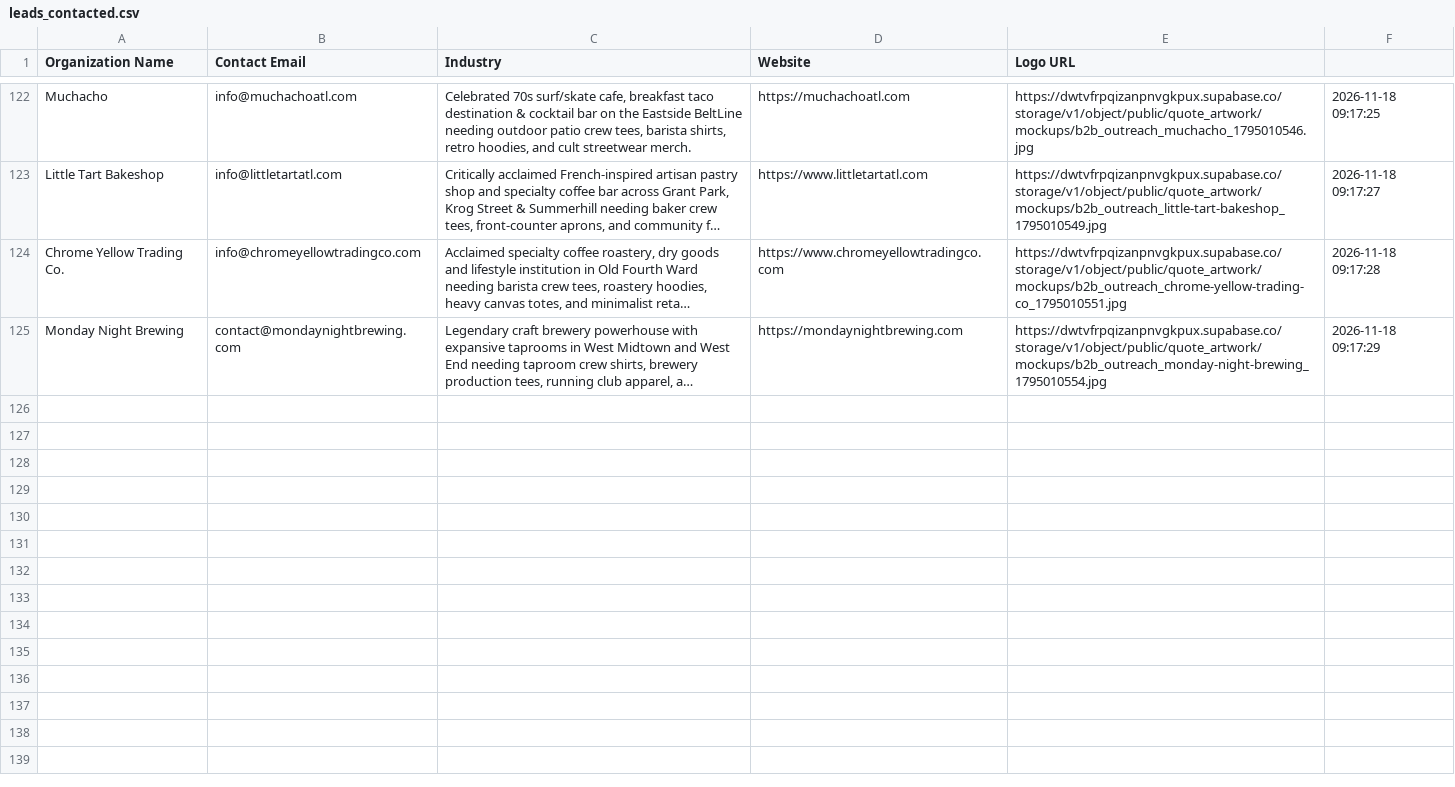
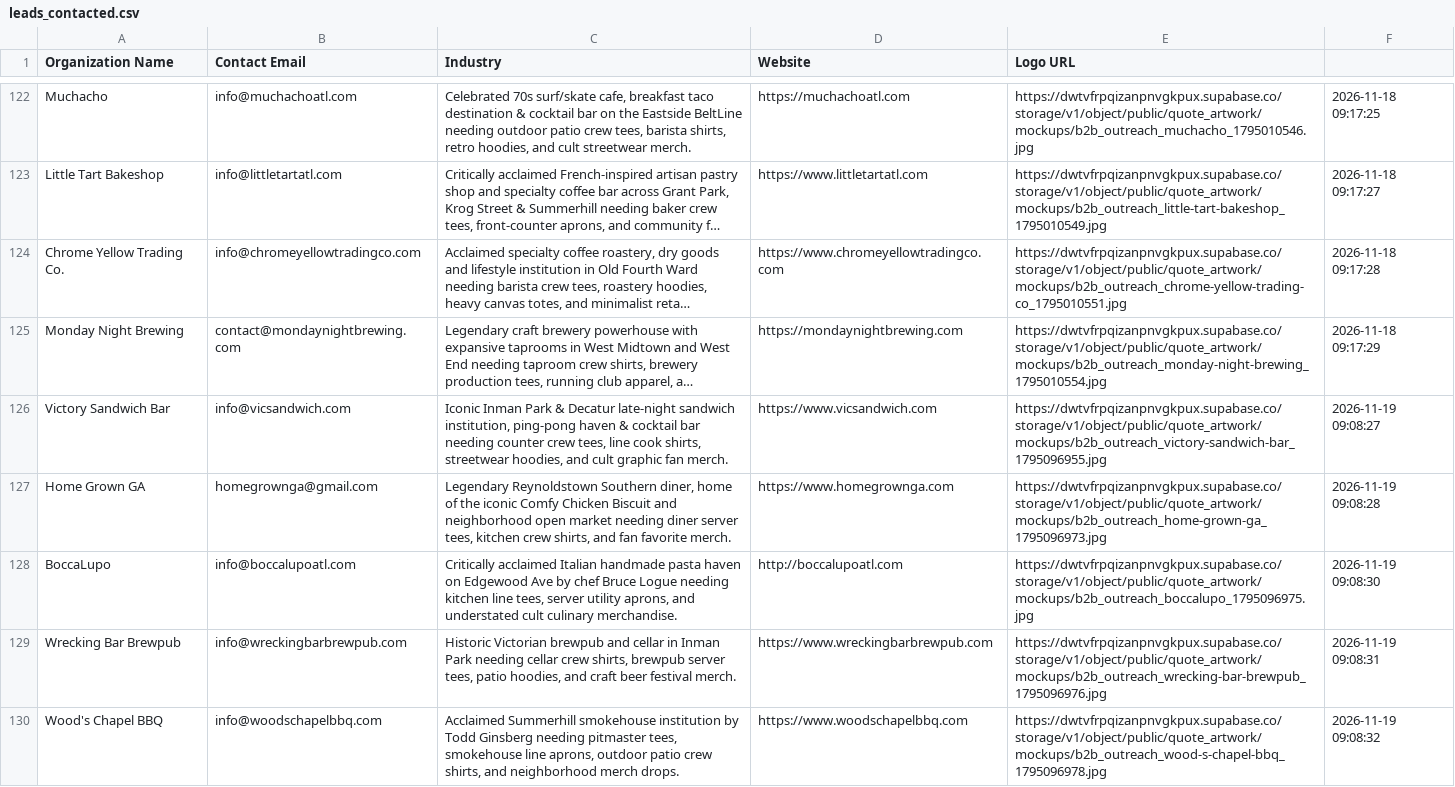
Before and after one commit to shopfastapparel/shopfastapparel, a CSV file: scripts/leads_contacted.csv, drawn as a sheet; only a part is shown, gaps mark what is left out; long unchanged cells end in …; the diff names each change by its address in the sheet, - before the commit and + after, or states it on an @@ line.

Commit message:
Dispatch Mandy Nov 19 2026 approved B2B outreach to all 5 prospects

```diff
--- a/scripts/leads_contacted.csv
+++ b/scripts/leads_contacted.csv
+row 126: Victory Sandwich Bar | info@vicsandwich.com | Iconic Inman Park & Decatur late-night sandwich institution, ping-pong haven & cocktail bar needing counter crew tees, line cook shirts, streetwear hoodies, and cult graphic fan merch. | https://www.vicsandwich.com | https://dwtvfrpqizanpnvgkpux.supabase.co/storage/v1/object/public/quote_artwork/mockups/b2b_outreach_victory-sandwich-bar_1795096955.jpg | 2026-11-19 09:08:27
+row 127: Home Grown GA | homegrownga@gmail.com | Legendary Reynoldstown Southern diner, home of the iconic Comfy Chicken Biscuit and neighborhood open market needing diner server tees, kitchen crew shirts, and fan favorite merch. | https://www.homegrownga.com | https://dwtvfrpqizanpnvgkpux.supabase.co/storage/v1/object/public/quote_artwork/mockups/b2b_outreach_home-grown-ga_1795096973.jpg | 2026-11-19 09:08:28
+row 128: BoccaLupo | info@boccalupoatl.com | Critically acclaimed Italian handmade pasta haven on Edgewood Ave by chef Bruce Logue needing kitchen line tees, server utility aprons, and understated cult culinary merchandise. | http://boccalupoatl.com | https://dwtvfrpqizanpnvgkpux.supabase.co/storage/v1/object/public/quote_artwork/mockups/b2b_outreach_boccalupo_1795096975.jpg | 2026-11-19 09:08:30
+row 129: Wrecking Bar Brewpub | info@wreckingbarbrewpub.com | Historic Victorian brewpub and cellar in Inman Park needing cellar crew shirts, brewpub server tees, patio hoodies, and craft beer festival merch. | https://www.wreckingbarbrewpub.com | https://dwtvfrpqizanpnvgkpux.supabase.co/storage/v1/object/public/quote_artwork/mockups/b2b_outreach_wrecking-bar-brewpub_1795096976.jpg | 2026-11-19 09:08:31
+row 130: Wood's Chapel BBQ | info@woodschapelbbq.com | Acclaimed Summerhill smokehouse institution by Todd Ginsberg needing pitmaster tees, smokehouse line aprons, outdoor patio crew shirts, and neighborhood merch drops. | https://www.woodschapelbbq.com | https://dwtvfrpqizanpnvgkpux.supabase.co/storage/v1/object/public/quote_artwork/mockups/b2b_outreach_wood-s-chapel-bbq_1795096978.jpg | 2026-11-19 09:08:32
```
Also changed, not shown: 1 other file.
